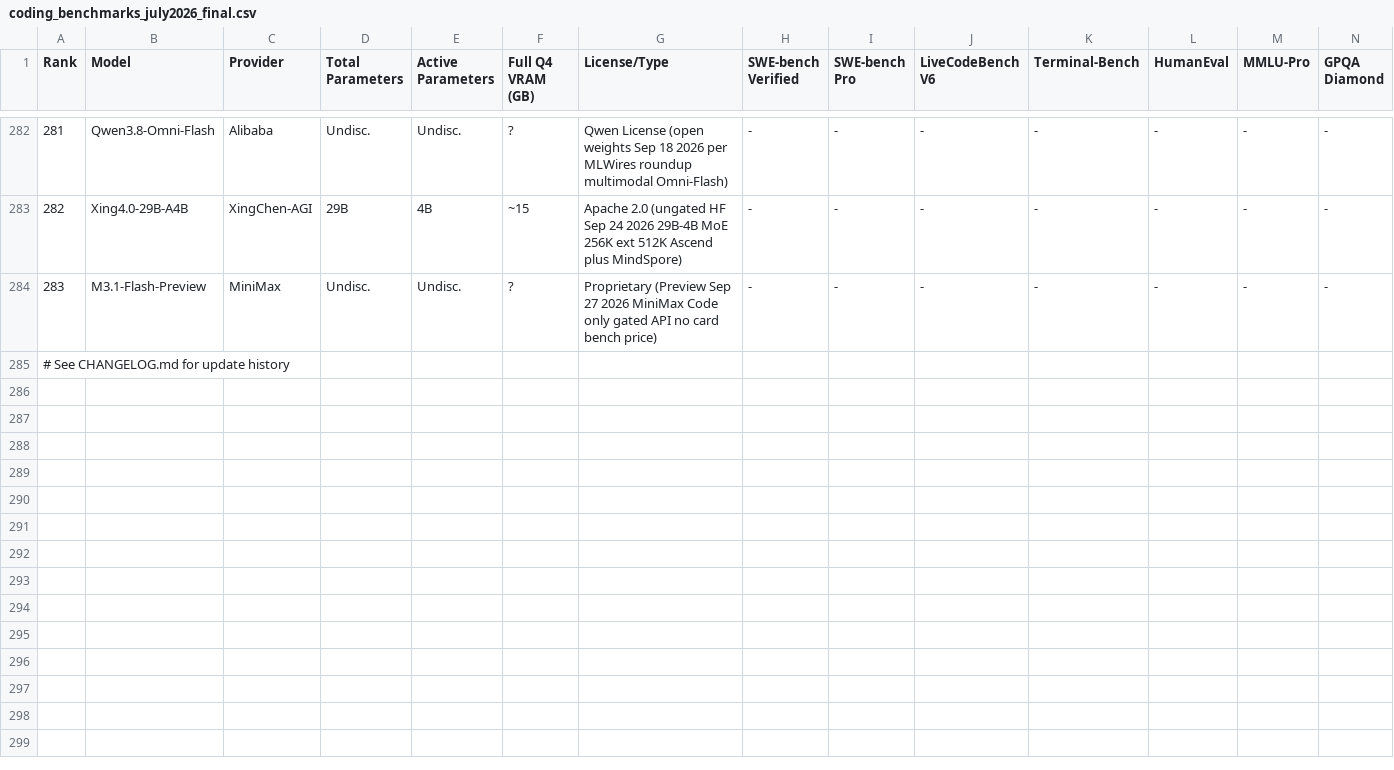
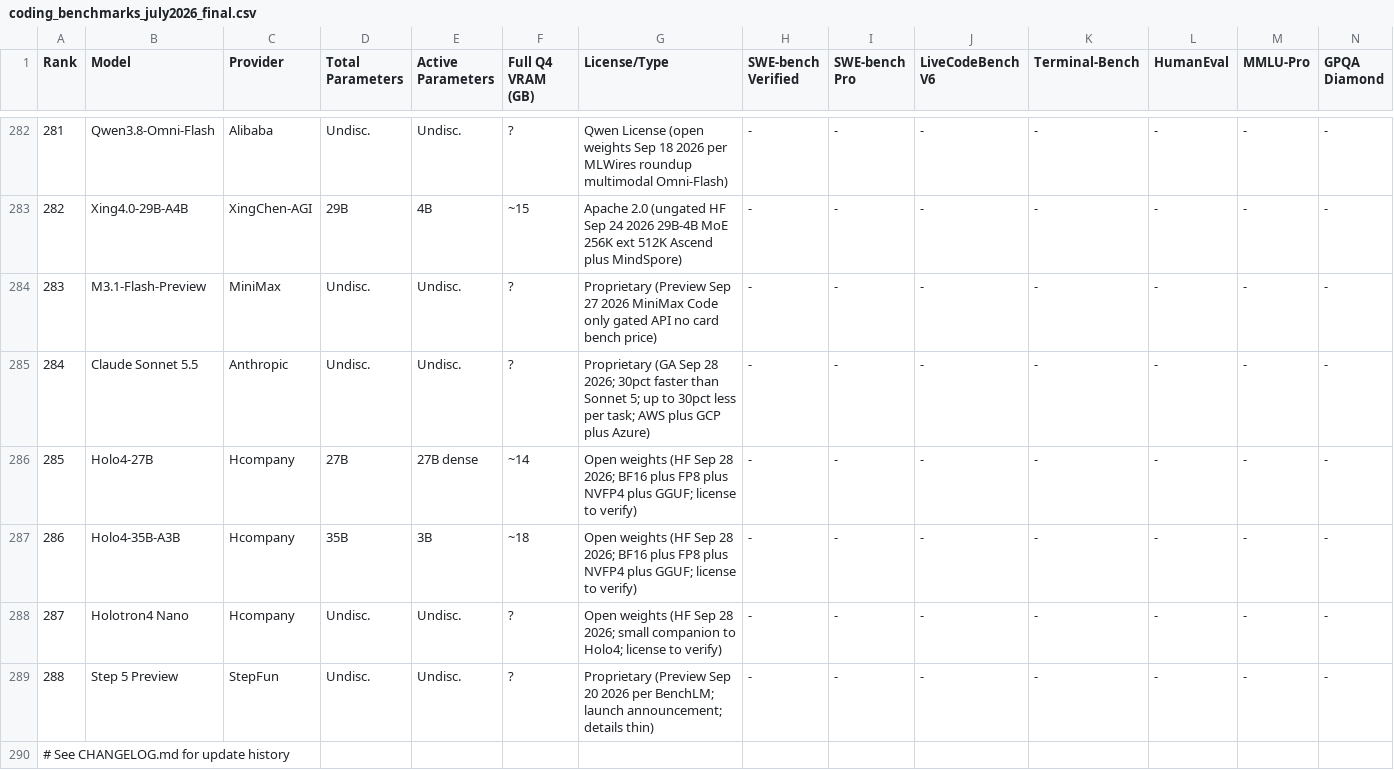
Before and after one commit to sachindeepcleaning-coder/ai-tracker, a CSV file: coding_benchmarks_july2026_final.csv, drawn as a sheet; only a part is shown, gaps mark what is left out; rows hold the shown columns only; the diff names each change by its address in the sheet, - before the commit and + after, or states it on an @@ line.

Commit message:
feat(data): Sep 28-29 gap-fill - 5 models (284-288), Sonnet 5.5 plus Holo4 family

```diff
--- a/coding_benchmarks_july2026_final.csv
+++ b/coding_benchmarks_july2026_final.csv
+row 285: 284 | Claude Sonnet 5.5 | Anthropic | Undisc. | Undisc. | ? | Proprietary (GA Sep 28 2026; 30pct faster than Sonnet 5; up to 30pct less per task; AWS plus GCP plus Azure) | - | - | - | - | - | - | -
+row 286: 285 | Holo4-27B | Hcompany | 27B | 27B dense | ~14 | Open weights (HF Sep 28 2026; BF16 plus FP8 plus NVFP4 plus GGUF; license to verify) | - | - | - | - | - | - | -
+row 287: 286 | Holo4-35B-A3B | Hcompany | 35B | 3B | ~18 | Open weights (HF Sep 28 2026; BF16 plus FP8 plus NVFP4 plus GGUF; license to verify) | - | - | - | - | - | - | -
+row 288: 287 | Holotron4 Nano | Hcompany | Undisc. | Undisc. | ? | Open weights (HF Sep 28 2026; small companion to Holo4; license to verify) | - | - | - | - | - | - | -
+row 289: 288 | Step 5 Preview | StepFun | Undisc. | Undisc. | ? | Proprietary (Preview Sep 20 2026 per BenchLM; launch announcement; details thin) | - | - | - | - | - | - | -
```
Also changed, not shown: 8 other files.
